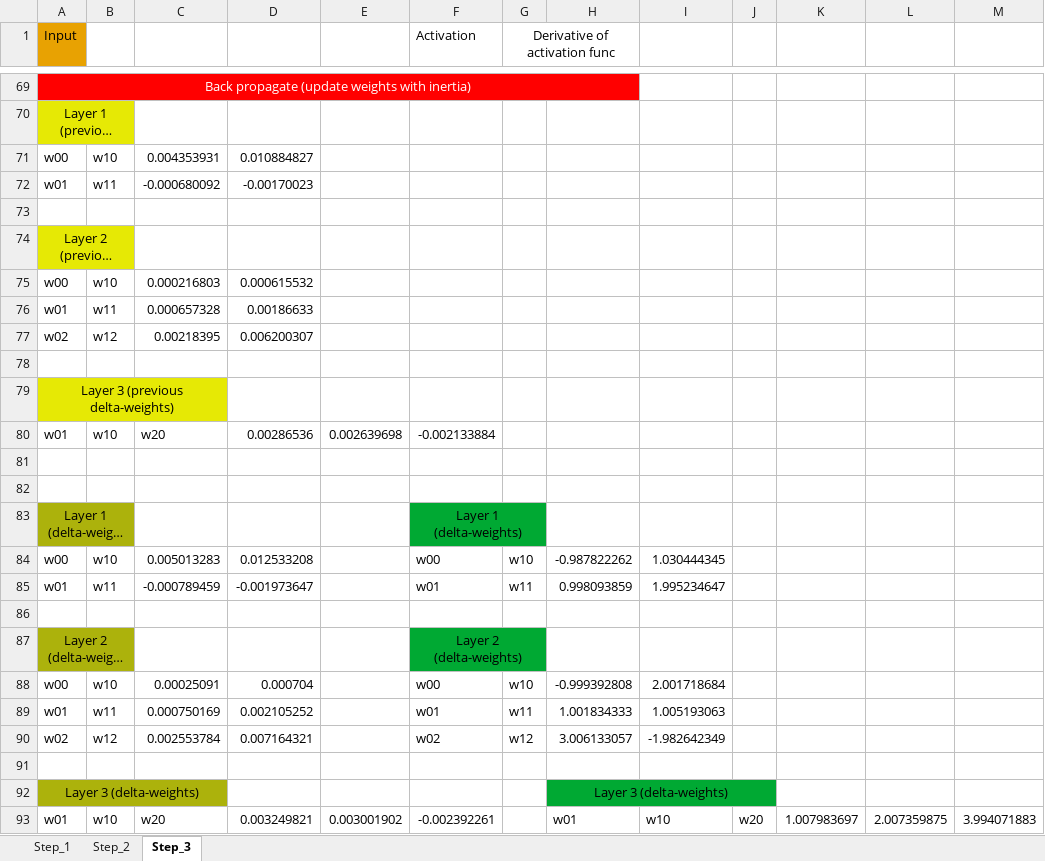
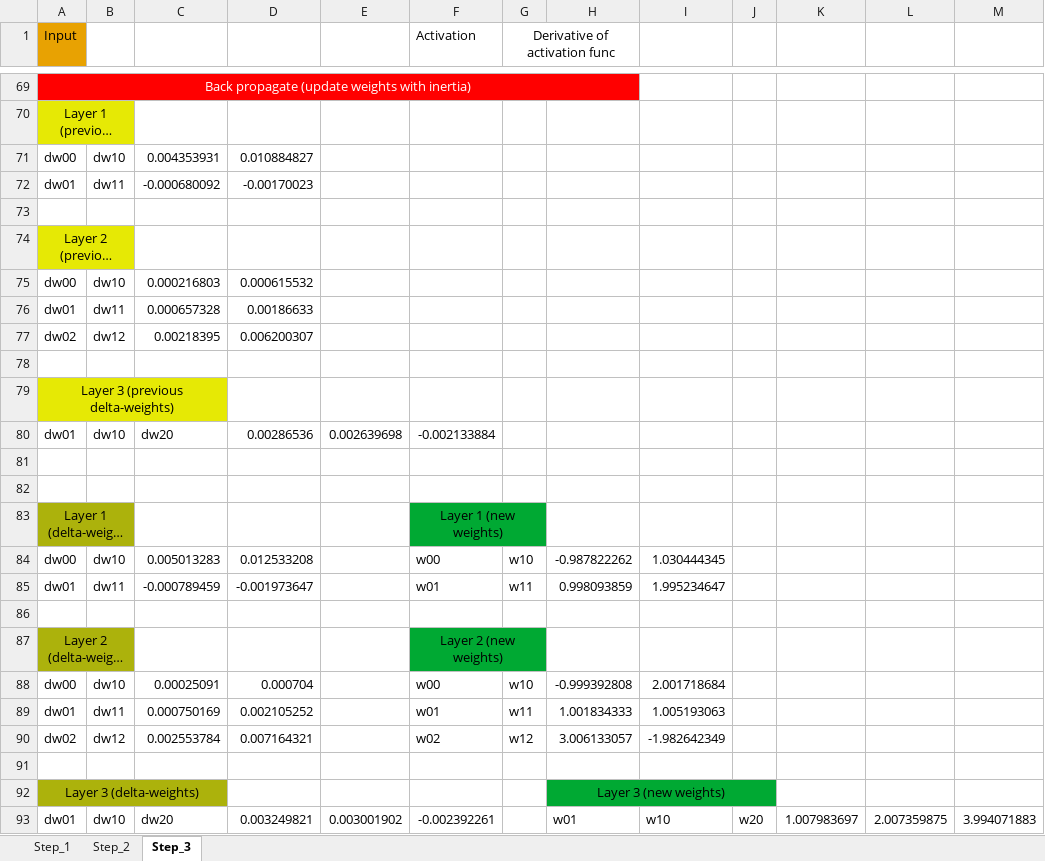
Before and after one commit to LdDl/cnns, an Excel workbook: step_by_step_mlp(inertia).xlsx, sheet Step_3, drawn as a sheet; only a part is shown, gaps mark what is left out; long unchanged cells end in …; values as stored, in another font and other column widths than the file's, no borders; the diff names each change by its address in the sheet, - before the commit and + after, or states it on an @@ line.

```diff
--- a/step_by_step_mlp(inertia).xlsx (sheet Step_3)
+++ b/step_by_step_mlp(inertia).xlsx (sheet Step_3)
-A71 (Input): w00
+A71 (Input): dw00
-B71: w10
+B71: dw10
-A72 (Input): w01
+A72 (Input): dw01
-B72: w11
+B72: dw11
-A75 (Input): w00
+A75 (Input): dw00
-B75: w10
+B75: dw10
-A76 (Input): w01
+A76 (Input): dw01
-B76: w11
+B76: dw11
-A77 (Input): w02
+A77 (Input): dw02
-B77: w12
+B77: dw12
-A80 (Input): w01
+A80 (Input): dw01
-B80: w10
+B80: dw10
-C80: w20
+C80: dw20
-F83 (Activation): Layer 1 (delta-weights)
+F83 (Activation): Layer 1 (new weights)
-A84 (Input): w00
+A84 (Input): dw00
-B84: w10
+B84: dw10
-A85 (Input): w01
+A85 (Input): dw01
-B85: w11
+B85: dw11
-F87 (Activation): Layer 2 (delta-weights)
+F87 (Activation): Layer 2 (new weights)
-A88 (Input): w00
+A88 (Input): dw00
-B88: w10
+B88: dw10
-A89 (Input): w01
+A89 (Input): dw01
-B89: w11
+B89: dw11
-A90 (Input): w02
+A90 (Input): dw02
-B90: w12
+B90: dw12
-H92: Layer 3 (delta-weights)
+H92: Layer 3 (new weights)
-A93 (Input): w01
+A93 (Input): dw01
-B93: w10
+B93: dw10
-C93: w20
+C93: dw20
```
Also changed, not shown: sheet Step_1, sheet Step_2, step_by_step_mlp.xlsx, 18 other files.
